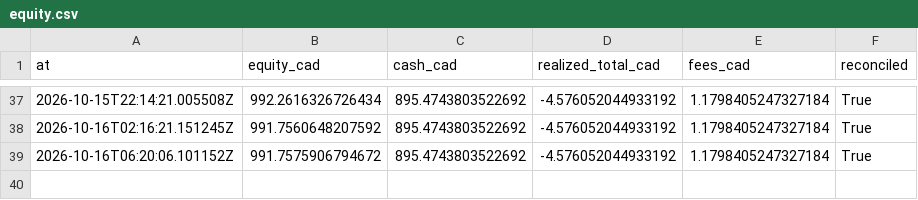
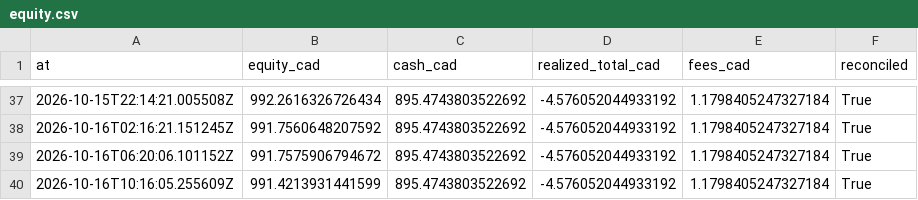
Before and after one commit to stellanrowbotham/Stellan, a CSV file: apprentice/reports/exports/equity.csv, drawn as a sheet; only a part is shown, gaps mark what is left out.

```diff
--- a/apprentice/reports/exports/equity.csv
+++ b/apprentice/reports/exports/equity.csv
@@ -39 +39,2 @@ at,equity_cad,cash_cad,realized_total_cad,fees_cad,reconciled
 2026-10-16T06:20:06.101152Z,991.7575906794672,895.4743803522692,-4.576052044933192,1.1798405247327184,True
+2026-10-16T10:16:05.255609Z,991.4213931441599,895.4743803522692,-4.576052044933192,1.1798405247327184,True
```
Also changed, not shown: 18 other files.
